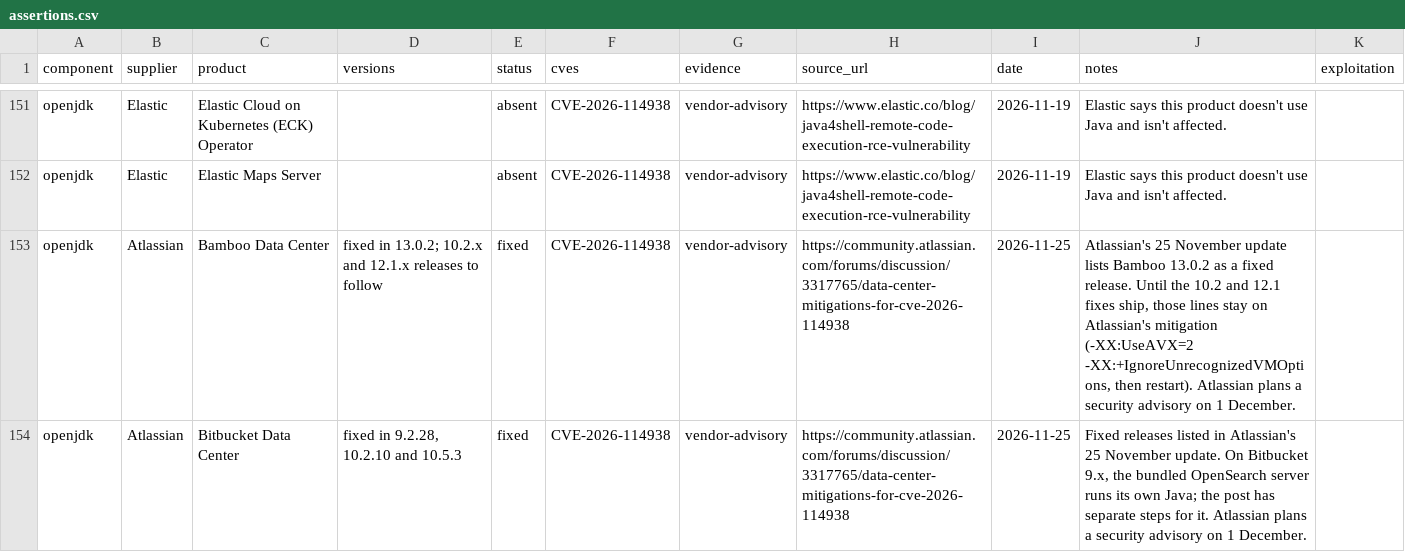
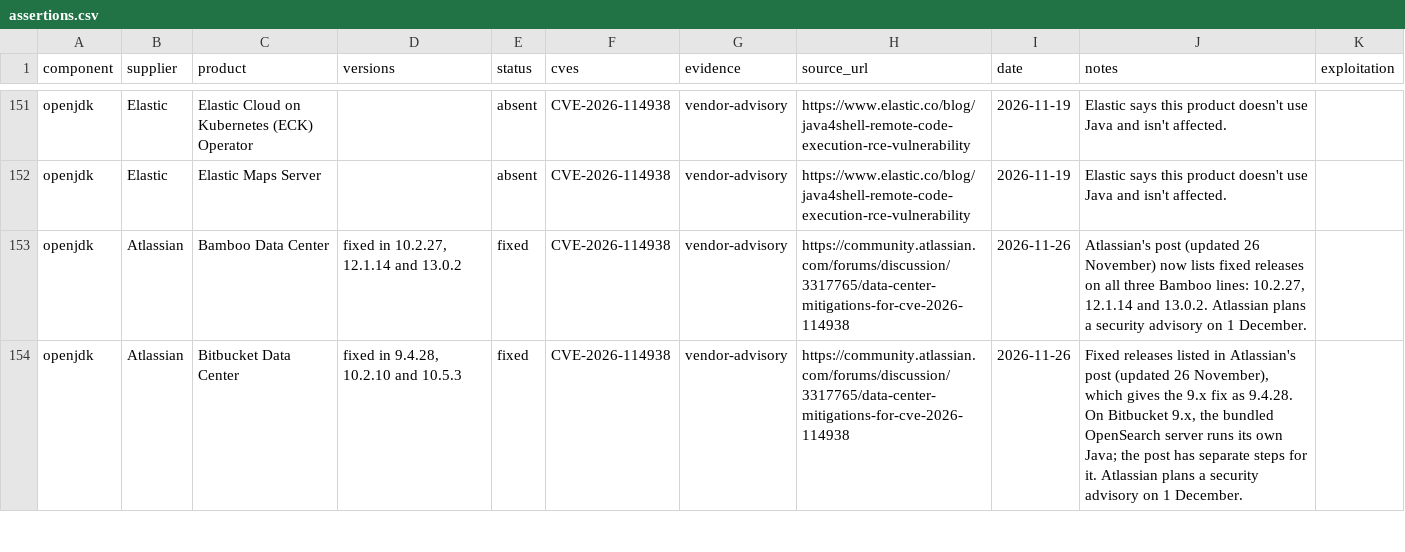
Before and after one commit to benheise/Xenolith, a CSV file: community/assertions.csv, drawn as a sheet; only a part is shown, gaps mark what is left out; the diff covers the shown part only.

```diff
--- a/community/assertions.csv
+++ b/community/assertions.csv
@@ -152,3 +152,3 @@ openjdk,Elastic,Elastic Cloud on Kubernetes (ECK) Operator,,absent,CVE-2026-1149
 openjdk,Elastic,Elastic Maps Server,,absent,CVE-2026-114938,vendor-advisory,https://www.elastic.co/blog/java4shell-remote-code-execution-rce-vulnerability,2026-11-19,Elastic says this product doesn't use Java and isn't affected.,
-openjdk,Atlassian,Bamboo Data Center,fixed in 13.0.2; 10.2.x and 12.1.x releases to follow,fixed,CVE-2026-114938,vendor-advisory,https://community.atlassian.com/forums/discussion/3317765/data-center-mitigations-for-cve-2026-114938,2026-11-25,"Atlassian's 25 November update lists Bamboo 13.0.2 as a fixed release. Until the 10.2 and 12.1 fixes ship, those lines stay on Atlassian's mitigation (-XX:UseAVX=2 -XX:+IgnoreUnrecognizedVMOptions, then restart). Atlassian plans a security advisory on 1 December.",
-openjdk,Atlassian,Bitbucket Data Center,"fixed in 9.2.28, 10.2.10 and 10.5.3",fixed,CVE-2026-114938,vendor-advisory,https://community.atlassian.com/forums/discussion/3317765/data-center-mitigations-for-cve-2026-114938,2026-11-25,"Fixed releases listed in Atlassian's 25 November update. On Bitbucket 9.x, the bundled OpenSearch server runs its own Java; the post has separate steps for it. Atlassian plans a security advisory on 1 December.",
+openjdk,Atlassian,Bamboo Data Center,"fixed in 10.2.27, 12.1.14 and 13.0.2",fixed,CVE-2026-114938,vendor-advisory,https://community.atlassian.com/forums/discussion/3317765/data-center-mitigations-for-cve-2026-114938,2026-11-26,"Atlassian's post (updated 26 November) now lists fixed releases on all three Bamboo lines: 10.2.27, 12.1.14 and 13.0.2. Atlassian plans a security advisory on 1 December.",
+openjdk,Atlassian,Bitbucket Data Center,"fixed in 9.4.28, 10.2.10 and 10.5.3",fixed,CVE-2026-114938,vendor-advisory,https://community.atlassian.com/forums/discussion/3317765/data-center-mitigations-for-cve-2026-114938,2026-11-26,"Fixed releases listed in Atlassian's post (updated 26 November), which gives the 9.x fix as 9.4.28. On Bitbucket 9.x, the bundled OpenSearch server runs its own Java; the post has separate steps for it. Atlassian plans a security advisory on 1 December.",
```
Also changed, not shown: 4 edited cells elsewhere in this file, 5 other files.
